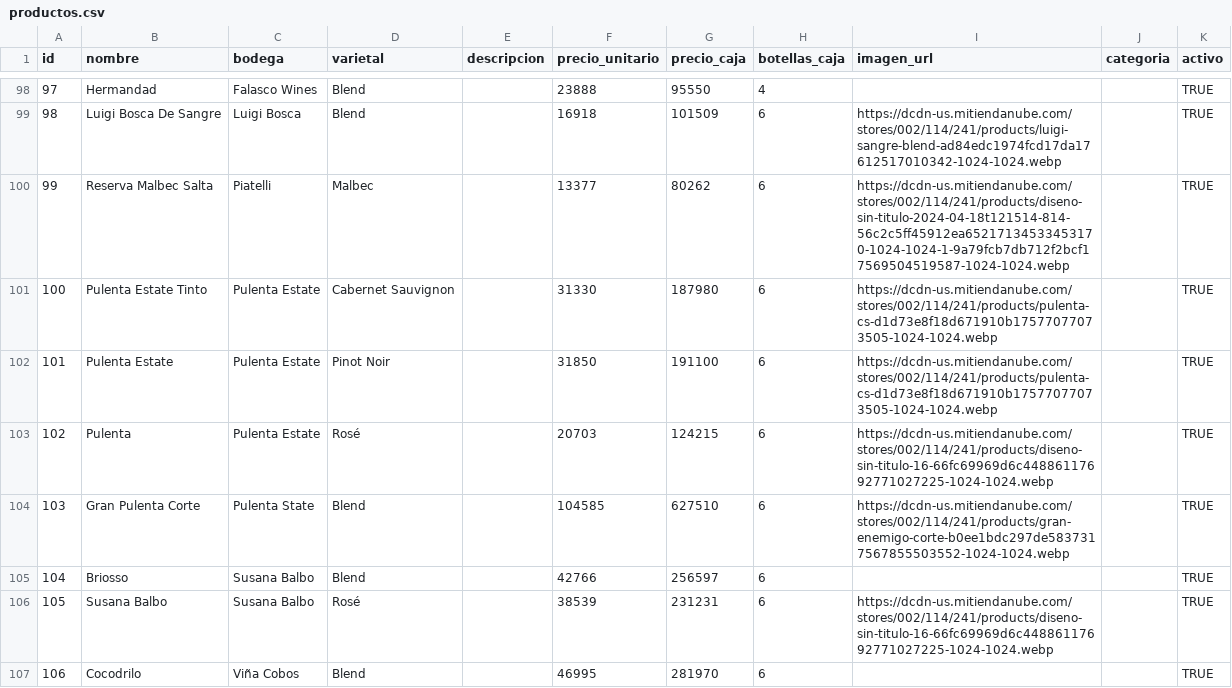
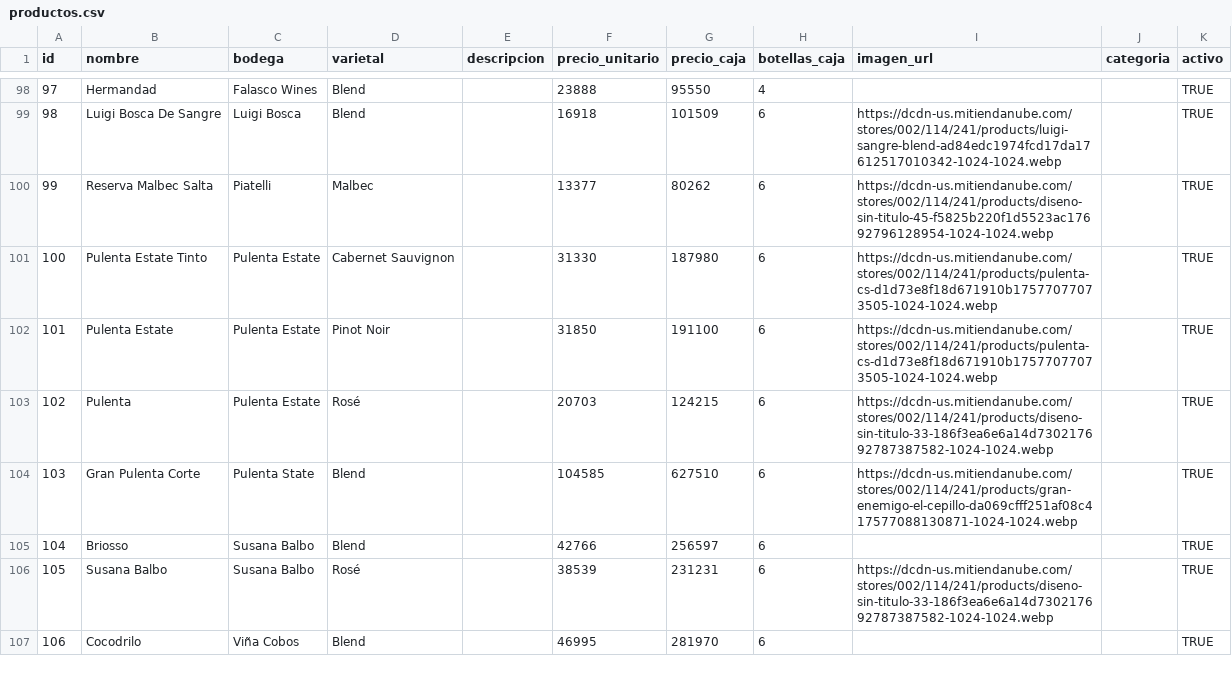
Before and after one commit to grio90/sfwines-web, a CSV file: productos.csv, drawn as a sheet; only a part is shown, gaps mark what is left out; the diff covers the shown part only.

Commit message:
Fix product image mappings

```diff
--- a/productos.csv
+++ b/productos.csv
@@ -99,9 +99,9 @@
 98,Luigi Bosca De Sangre,Luigi Bosca,Blend,,16918,101509,6,https://dcdn-us.mitiendanube.com/stores/002/114/241/products/luigi-sangre-blend-ad84edc1974fcd17da17612517010342-1024-1024.webp,,TRUE
-99,Reserva Malbec Salta,Piatelli,Malbec,,13377,80262,6,https://dcdn-us.mitiendanube.com/stores/002/114/241/products/diseno-sin-titulo-2024-04-18t121514-814-56c2c5ff45912ea65217134533453170-1024-1024-1-9a79fcb7db712f2bcf17569504519587-1024-1024.webp,,TRUE
+99,Reserva Malbec Salta,Piatelli,Malbec,,13377,80262,6,https://dcdn-us.mitiendanube.com/stores/002/114/241/products/diseno-sin-titulo-45-f5825b220f1d5523ac17692796128954-1024-1024.webp,,TRUE
 100,Pulenta Estate Tinto,Pulenta Estate,Cabernet Sauvignon,,31330,187980,6,https://dcdn-us.mitiendanube.com/stores/002/114/241/products/pulenta-cs-d1d73e8f18d671910b17577077073505-1024-1024.webp,,TRUE
 101,Pulenta Estate,Pulenta Estate,Pinot Noir,,31850,191100,6,https://dcdn-us.mitiendanube.com/stores/002/114/241/products/pulenta-cs-d1d73e8f18d671910b17577077073505-1024-1024.webp,,TRUE
-102,Pulenta,Pulenta Estate,Rosé,,20703,124215,6,https://dcdn-us.mitiendanube.com/stores/002/114/241/products/diseno-sin-titulo-16-66fc69969d6c44886117692771027225-1024-1024.webp,,TRUE
-103,Gran Pulenta Corte,Pulenta State,Blend,,104585,627510,6,https://dcdn-us.mitiendanube.com/stores/002/114/241/products/gran-enemigo-corte-b0ee1bdc297de5837317567855503552-1024-1024.webp,,TRUE
+102,Pulenta,Pulenta Estate,Rosé,,20703,124215,6,https://dcdn-us.mitiendanube.com/stores/002/114/241/products/diseno-sin-titulo-33-186f3ea6e6a14d730217692787387582-1024-1024.webp,,TRUE
+103,Gran Pulenta Corte,Pulenta State,Blend,,104585,627510,6,https://dcdn-us.mitiendanube.com/stores/002/114/241/products/gran-enemigo-el-cepillo-da069cfff251af08c417577088130871-1024-1024.webp,,TRUE
 104,Briosso,Susana Balbo,Blend,,42766,256597,6,,,TRUE
-105,Susana Balbo,Susana Balbo,Rosé,,38539,231231,6,https://dcdn-us.mitiendanube.com/stores/002/114/241/products/diseno-sin-titulo-16-66fc69969d6c44886117692771027225-1024-1024.webp,,TRUE
+105,Susana Balbo,Susana Balbo,Rosé,,38539,231231,6,https://dcdn-us.mitiendanube.com/stores/002/114/241/products/diseno-sin-titulo-33-186f3ea6e6a14d730217692787387582-1024-1024.webp,,TRUE
 106,Cocodrilo,Viña Cobos,Blend,,46995,281970,6,,,TRUE
```
Also changed, not shown: 93 edited cells elsewhere in this file.
